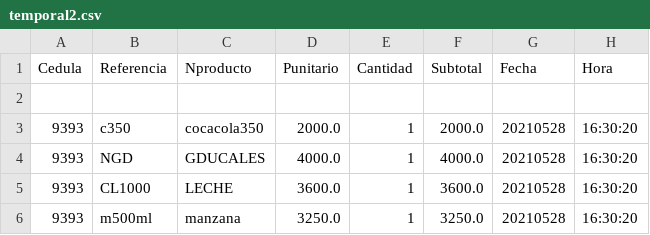
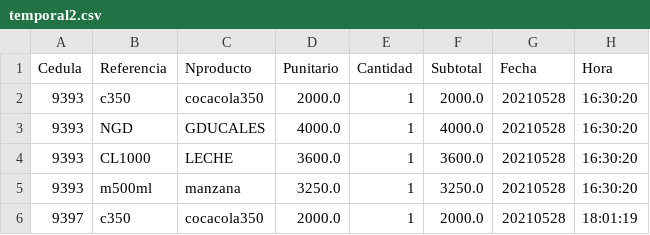
Before and after one commit to sacorteso/TA_06, a CSV file: BDATOS/temporal2.csv, drawn as a sheet.

```diff
--- a/BDATOS/temporal2.csv
+++ b/BDATOS/temporal2.csv
@@ -1,3 +1,2 @@
 Cedula,Referencia,Nproducto,Punitario,Cantidad,Subtotal,Fecha,Hora
-
 9393,c350,cocacola350,2000.0,1,2000.0,20210528,16:30:20
@@ -6 +5,2 @@ Cedula,Referencia,Nproducto,Punitario,Cantidad,Subtotal,Fecha,Hora
 9393,m500ml,manzana,3250.0,1,3250.0,20210528,16:30:20
+9397,c350,cocacola350,2000.0,1,2000.0,20210528,18:01:19
```
Also changed, not shown: BDATOS/factura.csv, BDATOS/mostrador.csv, 4 other files.
